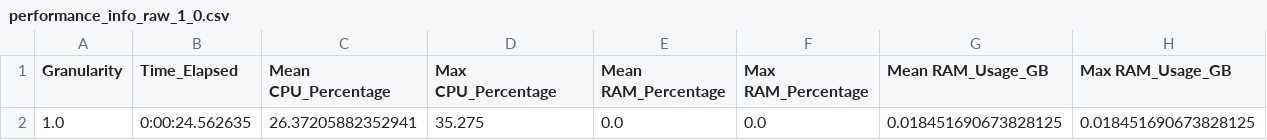
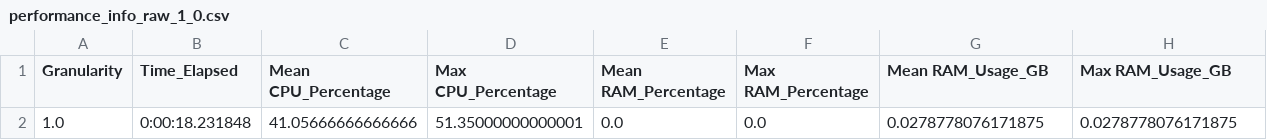
Before and after one commit to eduardopaguiar/Anomaly_Detection, a CSV file: results/performance_info_raw_1_0.csv, drawn as a sheet.

```diff
--- a/results/performance_info_raw_1_0.csv
+++ b/results/performance_info_raw_1_0.csv
@@ -1,2 +1,2 @@
 Granularity,Time_Elapsed,Mean CPU_Percentage,Max CPU_Percentage,Mean RAM_Percentage,Max RAM_Percentage,Mean RAM_Usage_GB,Max RAM_Usage_GB
-1.0,0:00:24.562635,26.37205882352941,35.275,0.0,0.0,0.018451690673828125,0.018451690673828125
+1.0,0:00:18.231848,41.05666666666666,51.35000000000001,0.0,0.0,0.0278778076171875,0.0278778076171875
```
Also changed, not shown: 5 other files.
